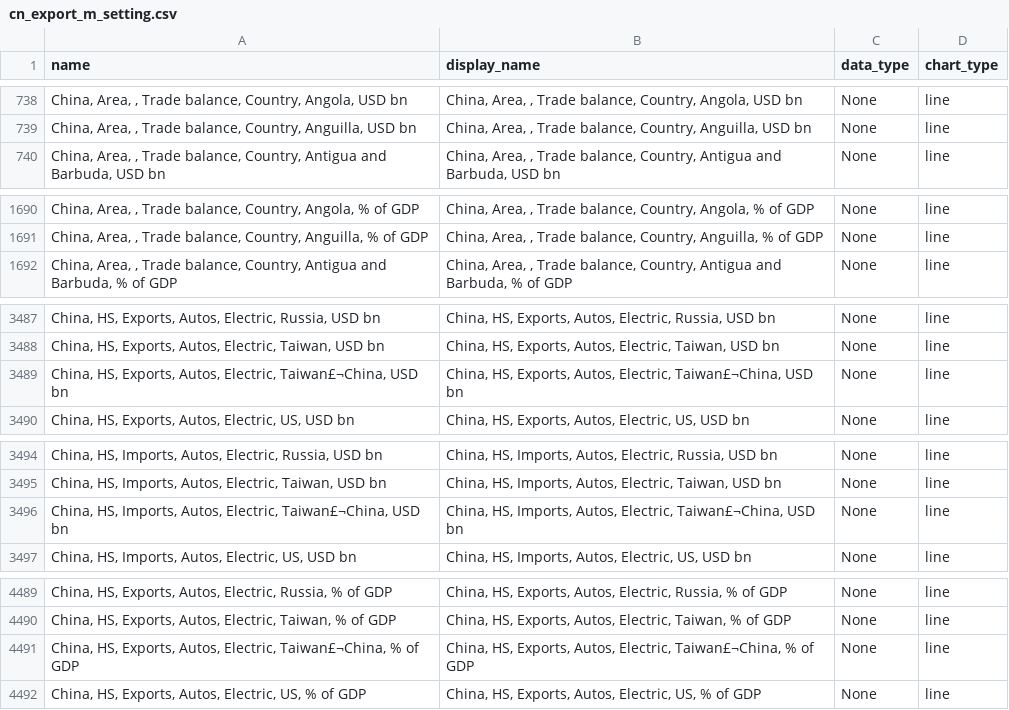
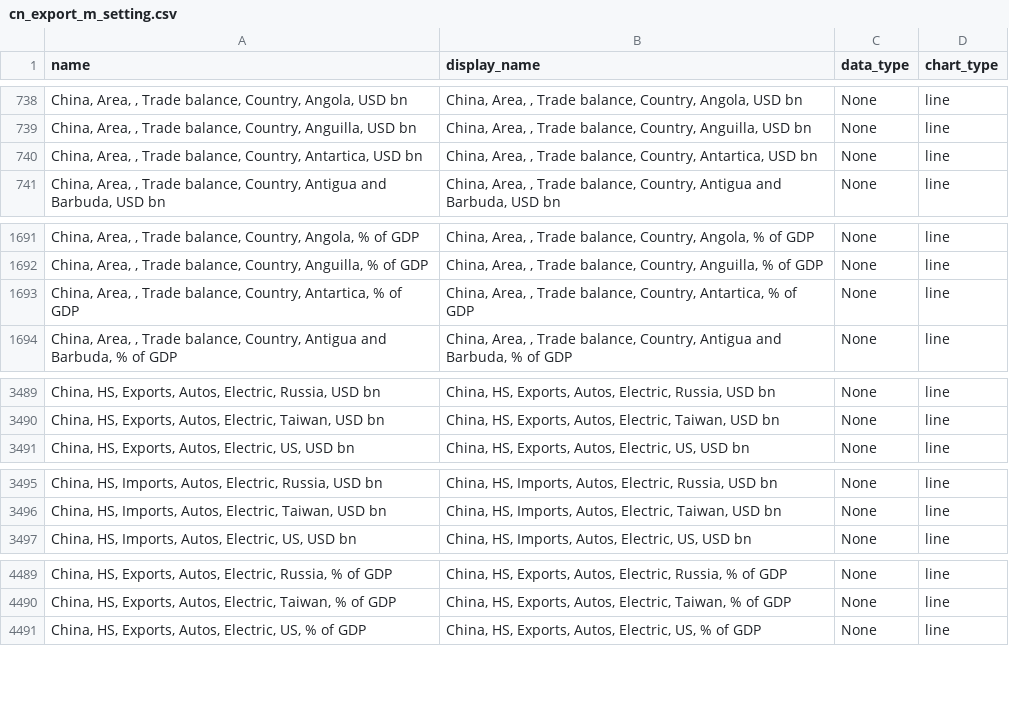
Before and after one commit to Paul-Edward-C/econ-db, a CSV file: app/db/cn/export/m/cn_export_m_setting.csv, drawn as a sheet; only a part is shown, gaps mark what is left out; removed rows and columns are numbered as before the commit, all else as after; the diff covers the shown part only; the diff names each change by its address in the sheet, - before the commit and + after, or states it on an @@ line.

```diff
--- a/app/db/cn/export/m/cn_export_m_setting.csv
+++ b/app/db/cn/export/m/cn_export_m_setting.csv
+row 740: China, Area, , Trade balance, Country, Antartica, USD bn | China, Area, , Trade balance, Country, Antartica, USD bn | None | line
+row 1693: China, Area, , Trade balance, Country, Antartica, % of GDP | China, Area, , Trade balance, Country, Antartica, % of GDP | None | line
-row 3489: China, HS, Exports, Autos, Electric, Taiwan£¬China, USD bn | China, HS, Exports, Autos, Electric, Taiwan£¬China, USD bn | None | line
-row 3496: China, HS, Imports, Autos, Electric, Taiwan£¬China, USD bn | China, HS, Imports, Autos, Electric, Taiwan£¬China, USD bn | None | line
-row 4491: China, HS, Exports, Autos, Electric, Taiwan£¬China, % of GDP | China, HS, Exports, Autos, Electric, Taiwan£¬China, % of GDP | None | line
```
Also changed, not shown: 1 removed row elsewhere in this file, app/db/kr/inflation/m/kr_inflation_m_setting.csv, app/db/tw/gdp/q/tw_gdp_q_setting.csv, 7 other files.
